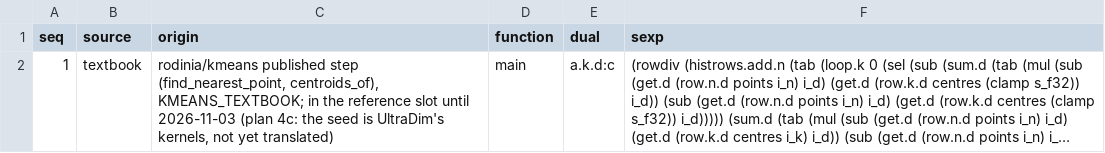
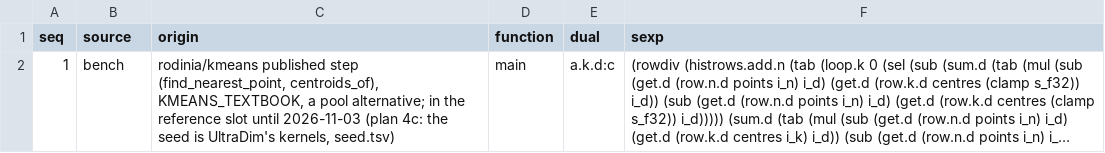
Before and after one commit to Gamakon/fuller, a TSV file: kingdoms/futhark/sig/kmeans/pool/textbook.tsv, drawn as a sheet; long unchanged cells end in …; the diff names each change by its address in the sheet, - before the commit and + after, or states it on an @@ line.

Commit message:
feat(futhark_pool): the contract for k-means (f32, the kernel boundary, the tuple states, UltraDim's step as the task) and the pool's own programs in reread
The contract is built from the view's elements (their literal pools, their scalar and array classes, rank-2 classes
included), states the tuple states a loop may carry and the one let of an array at the top when the kingdom has them,
and describes UltraDim's k-means step as the task (Euclidean nearest centre, first on a tie; a centre's mean with any
summation; an empty cluster keeps its centre; the data are not unit and the step must not normalise), never the
kernels. reread builds every pool file's genes in the kingdom at their type, renders and futhark-checks them (k-means:
the seed and the textbook alternative, 2 of 2), and reads every .fut of the pool through the reader, a gap named:
the reader cannot read the f32 kingdom at all (its row spellings hold float literals and tuples the reader does not
parse: 'the spelling of sel@f32:c does not parse as a pattern: float literal (0f32)'), so a model's program for
k-means has no path into the gene until the reader learns f32, tuples and the top-level let; the manifest records
it. A reread with no saved replies says so instead of constructing the reader. The textbook pool line's source is
bench (a published benchmark's program), which load_pool reads.

```diff
--- a/kingdoms/futhark/sig/kmeans/pool/textbook.tsv
+++ b/kingdoms/futhark/sig/kmeans/pool/textbook.tsv
-B2 (source): textbook
+B2 (source): bench
-C2 (origin): …(find_nearest_point, centroids_of), KMEANS_TEXTBOOK; in the reference slot until 2026-11-03 (plan 4c: the seed is UltraDim's kernels, not yet translated)
+C2 (origin): …(find_nearest_point, centroids_of), KMEANS_TEXTBOOK, a pool alternative; in the reference slot until 2026-11-03 (plan 4c: the seed is UltraDim's kernels, seed.tsv)
```
Also changed, not shown: 2 other files.
